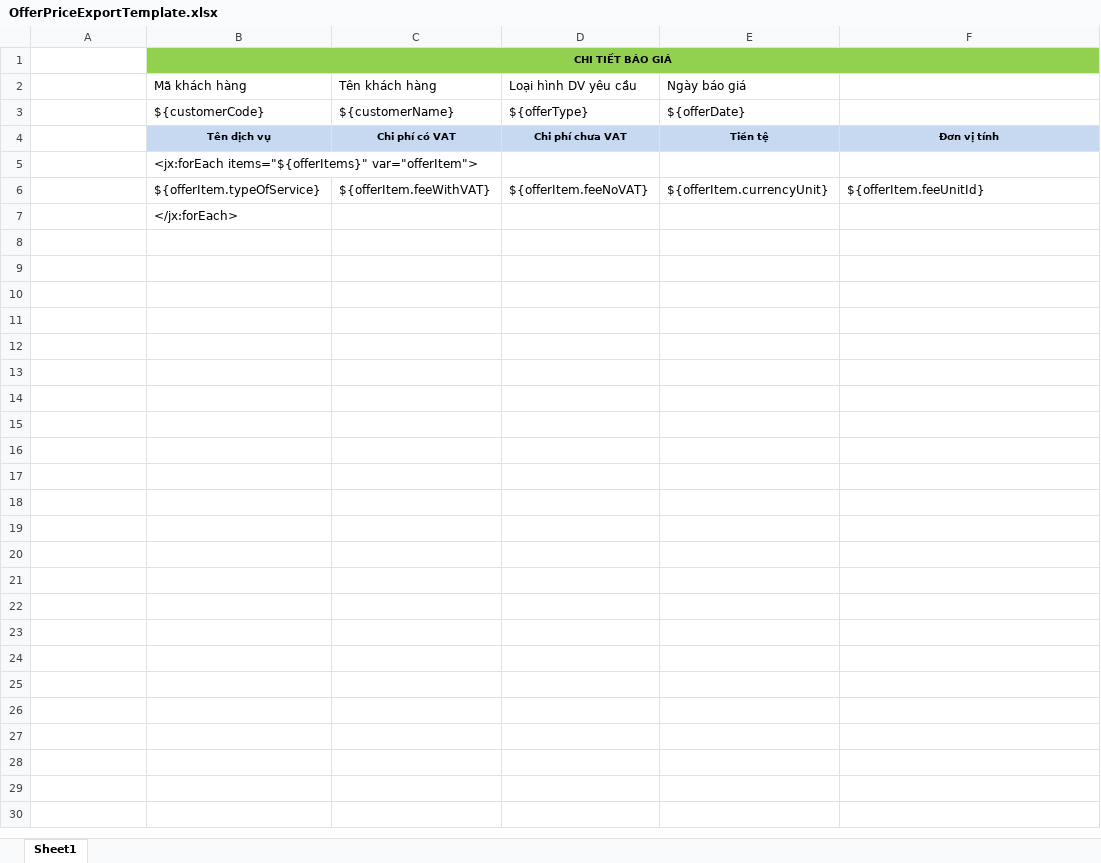
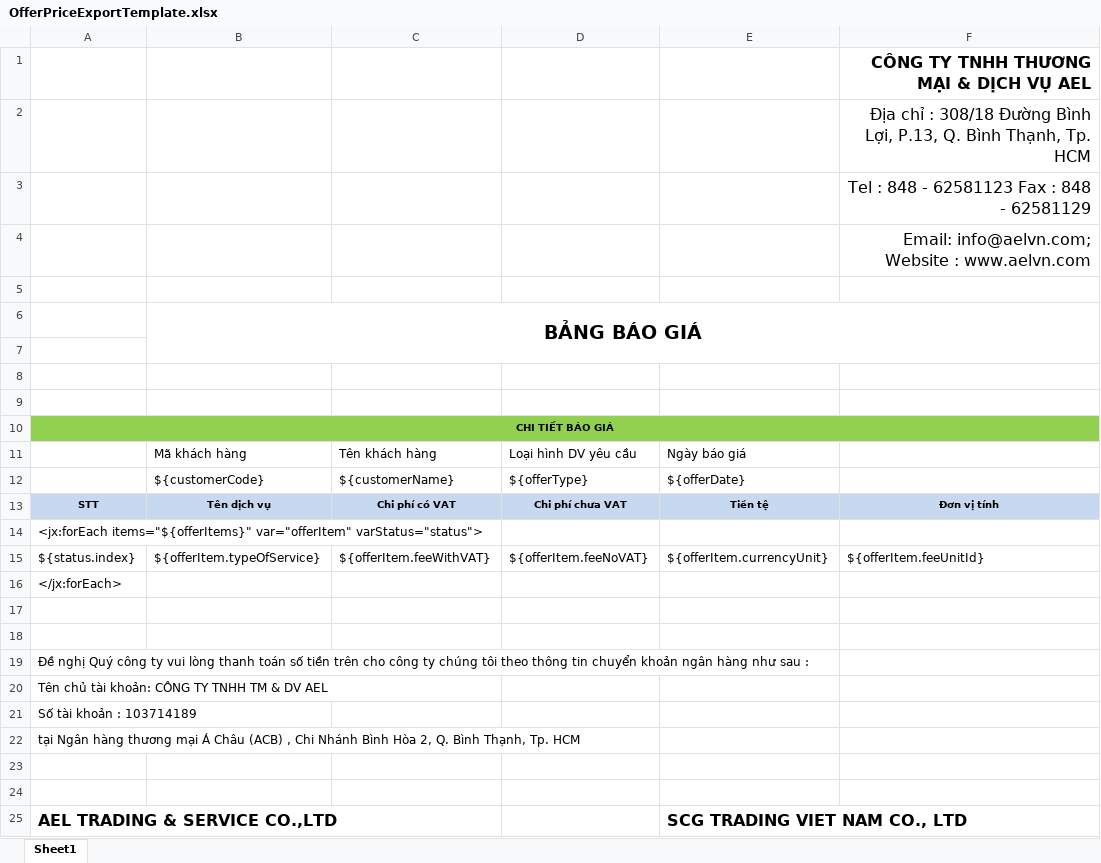
Before and after one commit to linhrepo/ael, an Excel workbook: src/main/resources/ExportTemplate/OfferPriceExportTemplate.xlsx, sheet Sheet1, drawn as a sheet; values as stored, in another font and other column widths than the file's, no borders; charts and pictures not drawn; removed rows and columns are numbered as before the commit, all else as after; the diff names each change by its address in the sheet, - before the commit and + after, or states it on an @@ line.

```diff
--- a/src/main/resources/ExportTemplate/OfferPriceExportTemplate.xlsx (sheet Sheet1)
+++ b/src/main/resources/ExportTemplate/OfferPriceExportTemplate.xlsx (sheet Sheet1)
+row 1:  |  |  |  |  | CÔNG TY TNHH THƯƠNG MẠI & DỊCH VỤ AEL
+row 2:  |  |  |  |  | Địa chỉ : 308/18 Đường Bình Lợi, P.13, Q. Bình Thạnh, Tp. HCM
+row 3:  |  |  |  |  | Tel : 848 - 62581123 Fax : 848 - 62581129
+row 4:  |  |  |  |  | Email: info@aelvn.com; Website : www.aelvn.com
+row 5: (empty)
-B6: CHI TIẾT BÁO GIÁ
+B6: BẢNG BÁO GIÁ
-B6:F6 fill: #92D050
+B6:F6 fill: none
@@ B6 text size: larger @@
+row 7: (empty)
+row 8: (empty)
+row 9: (empty)
+row 10: CHI TIẾT BÁO GIÁ
-A13: (empty)
+A13: STT
-A13 fill: none
+A13 fill: #C6D9F1
-row 5:  | <jx:forEach items="${offerItems}" var="offerItem">
+row 14: <jx:forEach items="${offerItems}" var="offerItem" varStatus="status">
-A15: (empty)
+A15: ${status.index}
+row 16: </jx:forEach>
-B17: </jx:forEach>
+B17: (empty)
+row 18: (empty)
+row 19: Đề nghị Quý công ty vui lòng thanh toán số tiền trên cho công ty chúng tôi theo thông tin chuyển khoản ngân hàng như sau :
+row 20: Tên chủ tài khoản: CÔNG TY TNHH TM & DV AEL
+row 21: Số tài khoản : 103714189
+row 22: tại Ngân hàng thương mại Á Châu (ACB) , Chi Nhánh Bình Hòa 2, Q. Bình Thạnh, Tp. HCM
+row 23: (empty)
+row 24: (empty)
+row 25: AEL TRADING & SERVICE CO.,LTD |  |  |  | SCG TRADING VIET NAM CO., LTD
```
Also changed, not shown: charts or pictures, 16 other files.
